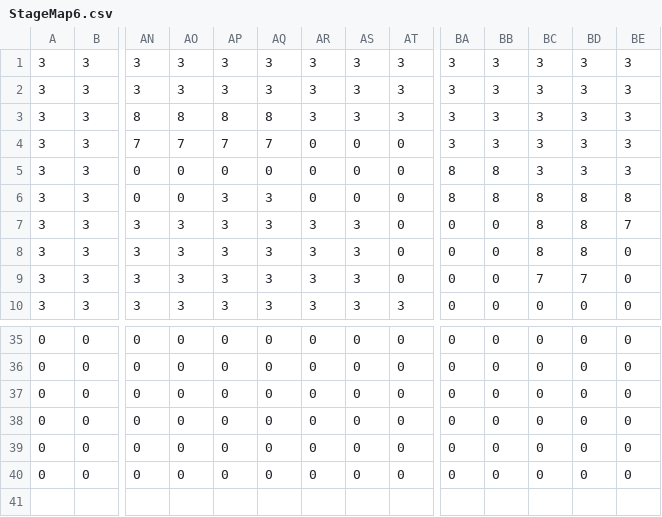
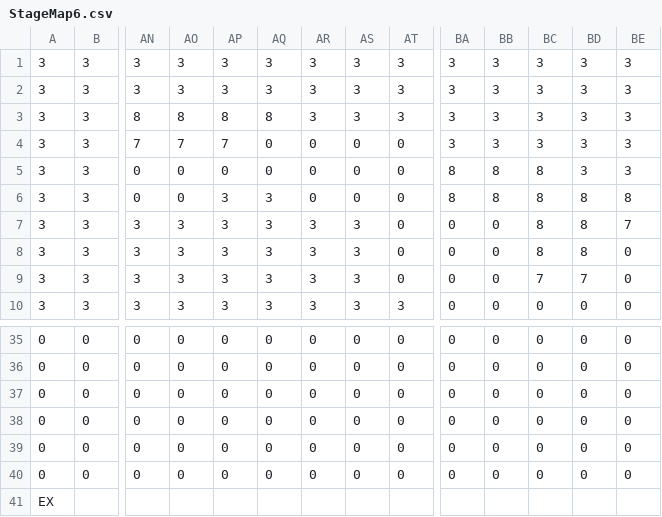
Before and after one commit to Se-Onuki/10days-4years, a CSV file: Program/resources/Datas/StageData/StageMap6.csv, drawn as a sheet; only a part is shown, gaps mark what is left out; rows hold the shown columns only; the diff names each change by its address in the sheet, - before the commit and + after, or states it on an @@ line.

Commit message:
ステージ6で死にづらくした

```diff
--- a/Program/resources/Datas/StageData/StageMap6.csv
+++ b/Program/resources/Datas/StageData/StageMap6.csv
-AQ4: 7
+AQ4: 0
-BC5: 3
+BC5: 8
+row 41: EX
```
